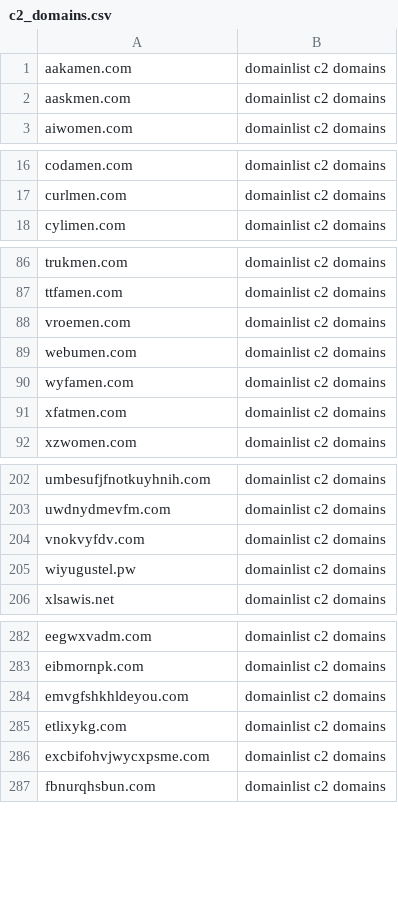
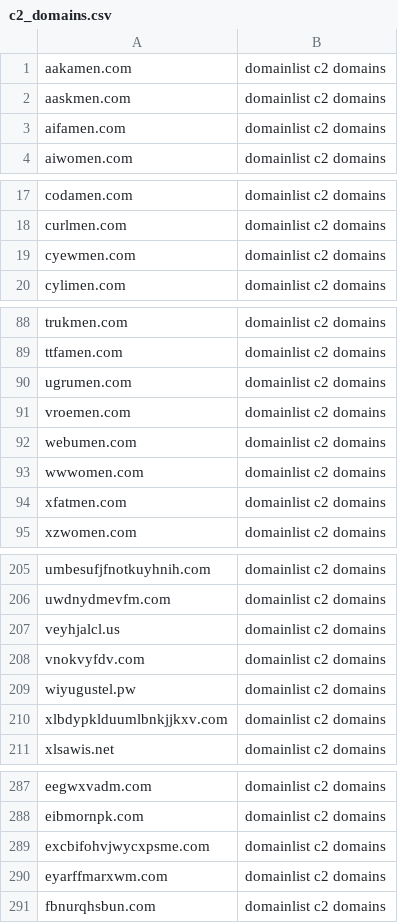
Before and after one commit to sinjukukawataro/20180511, a CSV file: c2_domains.csv, drawn as a sheet; only a part is shown, gaps mark what is left out; the diff covers the shown part only.

Commit message:
update_20190329_160254

```diff
--- a/c2_domains.csv
+++ b/c2_domains.csv
@@ -2,2 +2,3 @@ aakamen.com,domainlist c2 domains
 aaskmen.com,domainlist c2 domains
+aifamen.com,domainlist c2 domains
 aiwomen.com,domainlist c2 domains
@@ -17,2 +18,3 @@ codamen.com,domainlist c2 domains
 curlmen.com,domainlist c2 domains
+cyewmen.com,domainlist c2 domains
 cylimen.com,domainlist c2 domains
@@ -87,5 +89,6 @@ trukmen.com,domainlist c2 domains
 ttfamen.com,domainlist c2 domains
+ugrumen.com,domainlist c2 domains
 vroemen.com,domainlist c2 domains
 webumen.com,domainlist c2 domains
-wyfamen.com,domainlist c2 domains
+wwwomen.com,domainlist c2 domains
 xfatmen.com,domainlist c2 domains
@@ -203,4 +206,6 @@ umbesufjfnotkuyhnih.com,domainlist c2 domains
 uwdnydmevfm.com,domainlist c2 domains
+veyhjalcl.us,domainlist c2 domains
 vnokvyfdv.com,domainlist c2 domains
 wiyugustel.pw,domainlist c2 domains
+xlbdypklduumlbnkjjkxv.com,domainlist c2 domains
 xlsawis.net,domainlist c2 domains
@@ -283,5 +288,4 @@ eegwxvadm.com,domainlist c2 domains
 eibmornpk.com,domainlist c2 domains
-emvgfshkhldeyou.com,domainlist c2 domains
-etlixykg.com,domainlist c2 domains
 excbifohvjwycxpsme.com,domainlist c2 domains
+eyarffmarxwm.com,domainlist c2 domains
 fbnurqhsbun.com,domainlist c2 domains
```
Also changed, not shown: 4 added rows and 2 removed rows elsewhere in this file.
